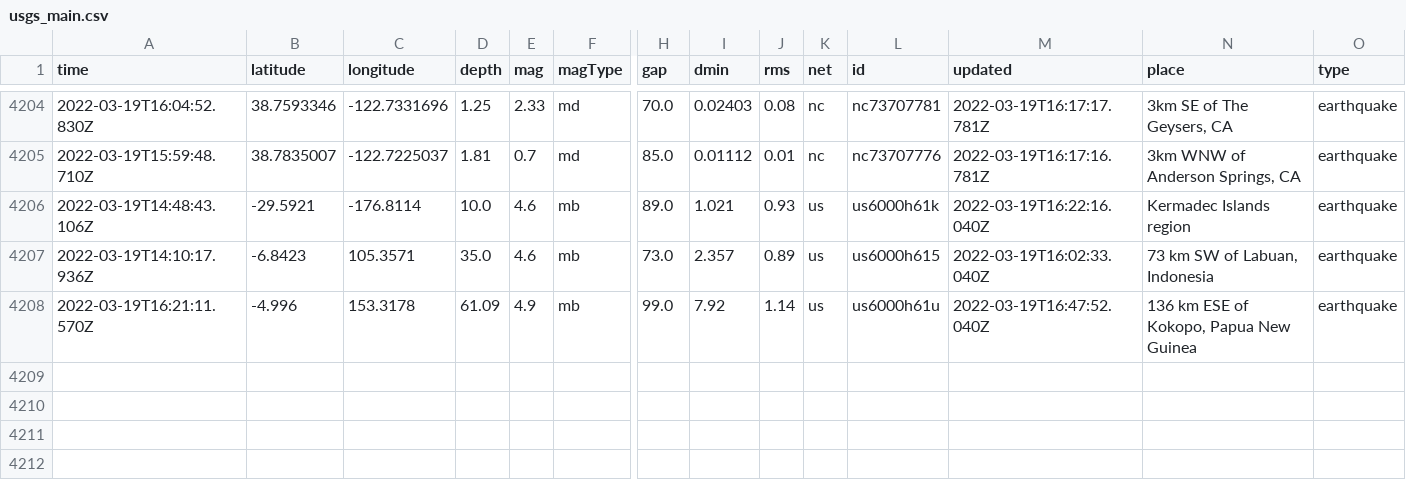
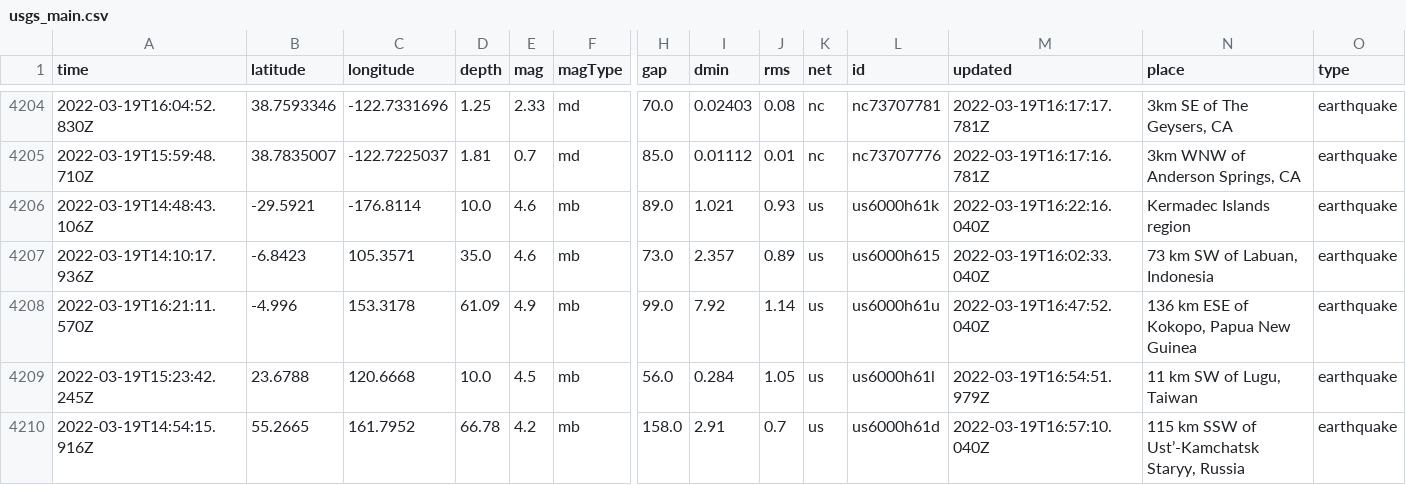
Before and after one commit to kmaepetrin/nicar22-github-actions, a CSV file: usgs_main.csv, drawn as a sheet; only a part is shown, gaps mark what is left out; rows hold the shown columns only; the diff names each change by its address in the sheet, - before the commit and + after, or states it on an @@ line.

```diff
--- a/usgs_main.csv
+++ b/usgs_main.csv
+row 4209: 2022-03-19T15:23:42.245Z | 23.6788 | 120.6668 | 10.0 | 4.5 | mb | 56.0 | 0.284 | 1.05 | us | us6000h61l | 2022-03-19T16:54:51.979Z | 11 km SW of Lugu, Taiwan | earthquake
+row 4210: 2022-03-19T14:54:15.916Z | 55.2665 | 161.7952 | 66.78 | 4.2 | mb | 158.0 | 2.91 | 0.7 | us | us6000h61d | 2022-03-19T16:57:10.040Z | 115 km SSW of Ust’-Kamchatsk Staryy, Russia | earthquake
```
Also changed, not shown: usgs_current.csv.
